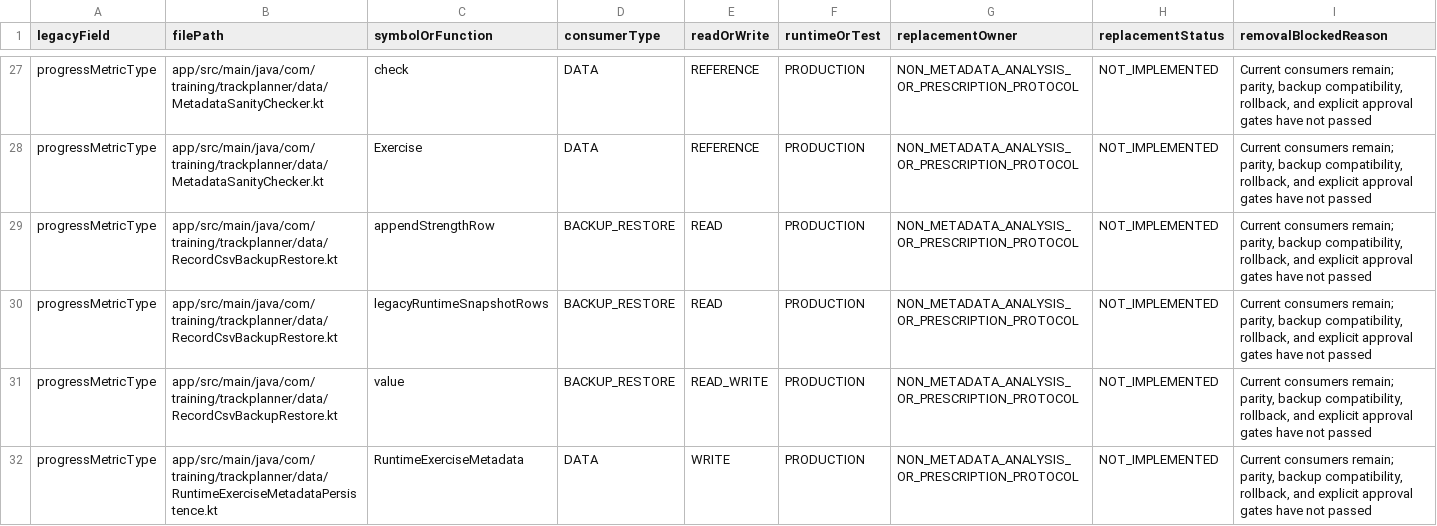
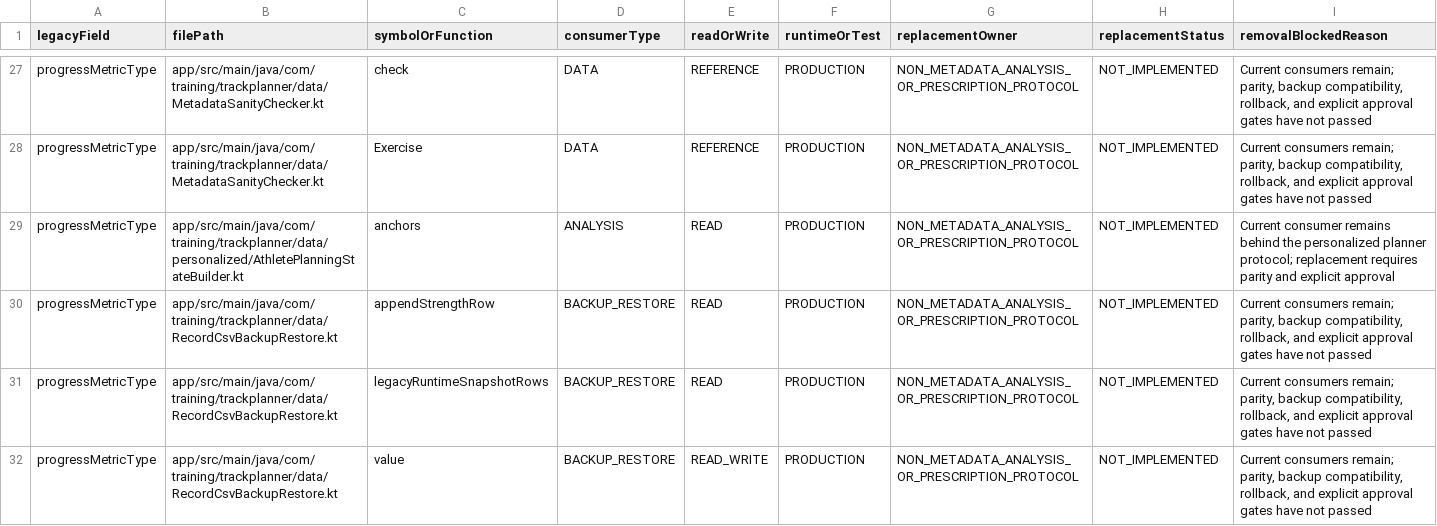
Before and after one commit to Mascollel-Ko/WhatYouGottaDo, a CSV file: docs/audits/metadata_legacy_compatibility_consumers.csv, drawn as a sheet; only a part is shown, gaps mark what is left out; the shorter side is filled out with more unchanged rows; the diff names each change by its address in the sheet, - before the commit and + after, or states it on an @@ line.

```diff
--- a/docs/audits/metadata_legacy_compatibility_consumers.csv
+++ b/docs/audits/metadata_legacy_compatibility_consumers.csv
+row 29: progressMetricType | app/src/main/java/com/training/trackplanner/data/personalized/AthletePlanningStateBuilder.kt | anchors | ANALYSIS | READ | PRODUCTION | NON_METADATA_ANALYSIS_OR_PRESCRIPTION_PROTOCOL | NOT_IMPLEMENTED | Current consumer remains behind the personalized planner protocol; replacement requires parity and explicit approval
```
Also changed, not shown: docs/generated/app_meta_portability_classification.csv, docs/generated/localization_coverage_summary.csv, 34 other files.
